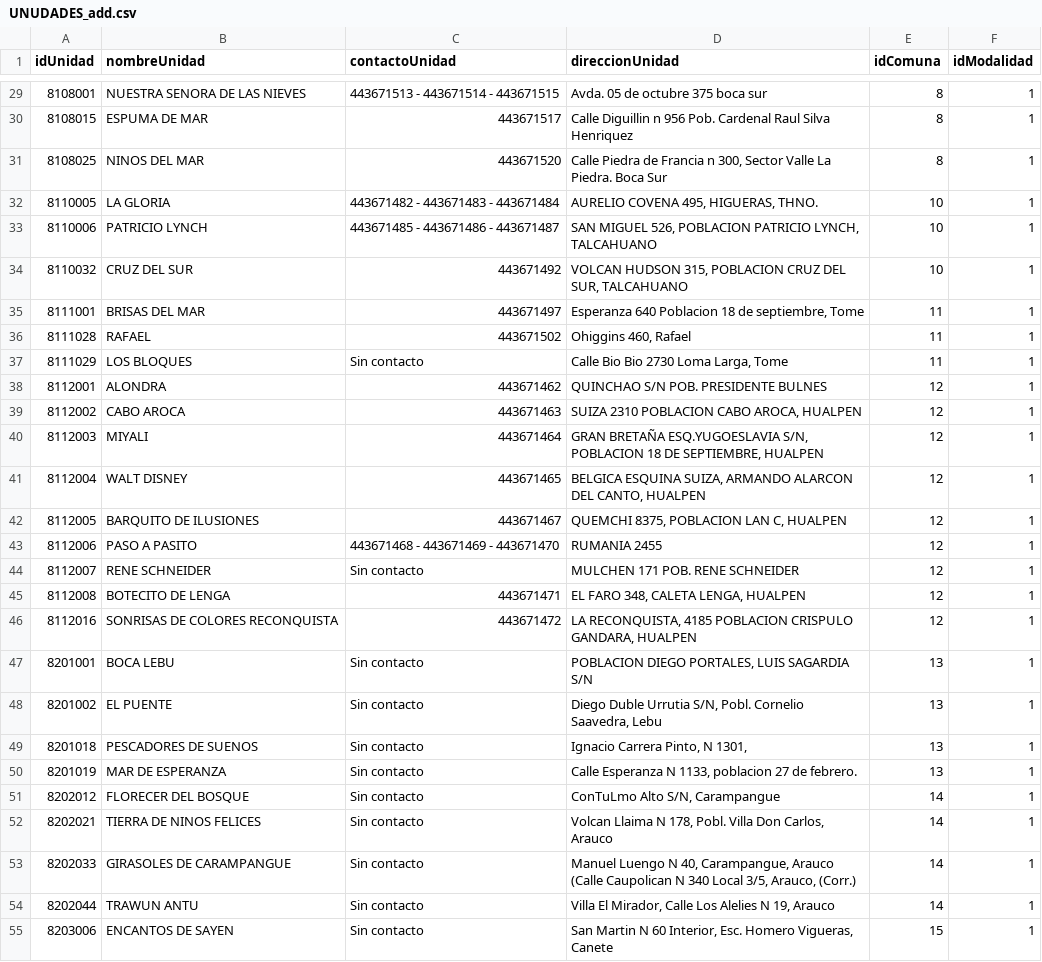
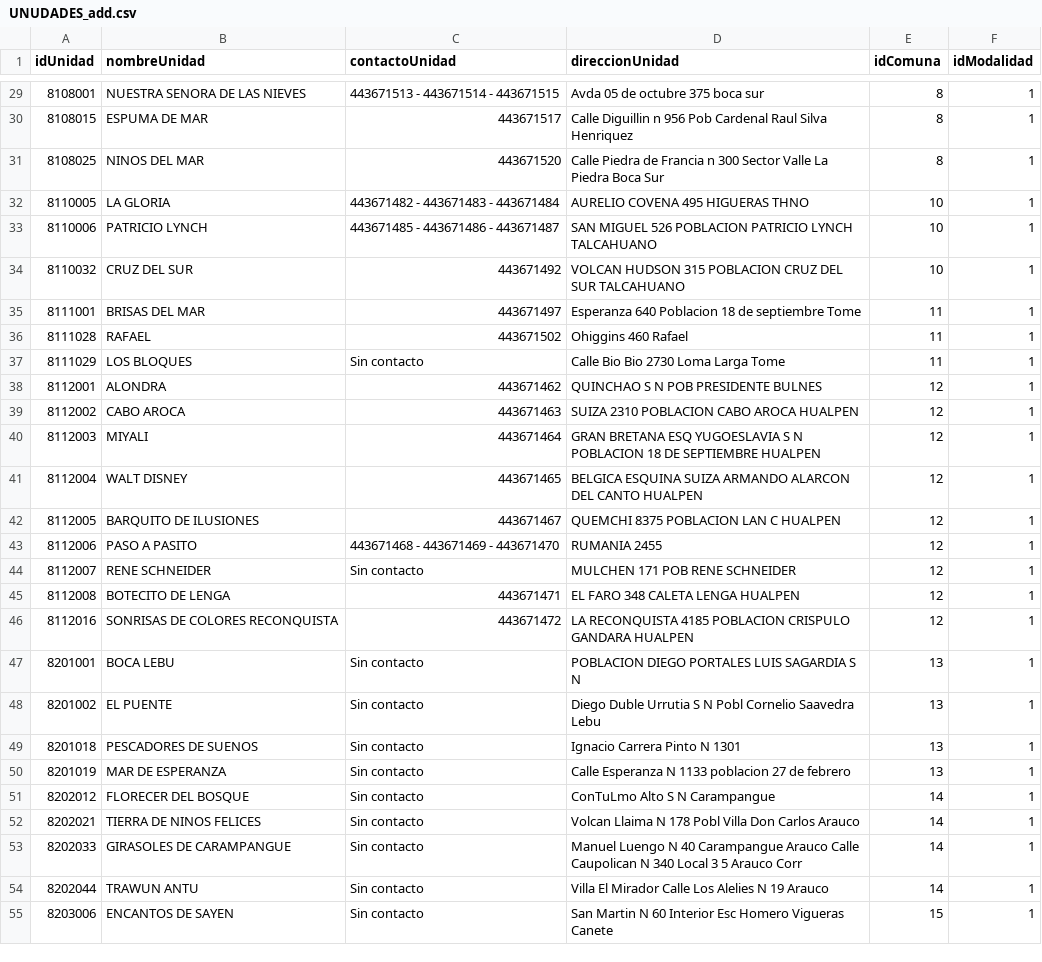
Before and after one commit to infocardenas/inventario-junji, a CSV file: Exel_import/UNUDADES_add.csv, drawn as a sheet; only a part is shown, gaps mark what is left out; the diff covers the shown part only; the diff names each change by its address in the sheet, - before the commit and + after, or states it on an @@ line.

```diff
--- a/Exel_import/UNUDADES_add.csv
+++ b/Exel_import/UNUDADES_add.csv
-D29 (direccionUnidad): Avda. 05 de octubre 375 boca sur
+D29 (direccionUnidad): Avda 05 de octubre 375 boca sur
-D30 (direccionUnidad): …n 956 Pob. Cardenal Raul…
+D30 (direccionUnidad): …n 956 Pob Cardenal Raul…
-D31 (direccionUnidad): …Francia n 300, Sector Valle La Piedra. Boca Sur
+D31 (direccionUnidad): …Francia n 300 Sector Valle La Piedra Boca Sur
-D32 (direccionUnidad): AURELIO COVENA 495, HIGUERAS, THNO.
+D32 (direccionUnidad): AURELIO COVENA 495 HIGUERAS THNO
-D33 (direccionUnidad): SAN MIGUEL 526, POBLACION PATRICIO LYNCH, TALCAHUANO
+D33 (direccionUnidad): SAN MIGUEL 526 POBLACION PATRICIO LYNCH TALCAHUANO
-D34 (direccionUnidad): VOLCAN HUDSON 315, POBLACION CRUZ DEL SUR, TALCAHUANO
+D34 (direccionUnidad): VOLCAN HUDSON 315 POBLACION CRUZ DEL SUR TALCAHUANO
-D35 (direccionUnidad): …18 de septiembre, Tome
+D35 (direccionUnidad): …18 de septiembre Tome
-D36 (direccionUnidad): Ohiggins 460, Rafael
+D36 (direccionUnidad): Ohiggins 460 Rafael
-D37 (direccionUnidad): Calle Bio Bio 2730 Loma Larga, Tome
+D37 (direccionUnidad): Calle Bio Bio 2730 Loma Larga Tome
-D38 (direccionUnidad): QUINCHAO S/N POB. PRESIDENTE BULNES
+D38 (direccionUnidad): QUINCHAO S N POB PRESIDENTE BULNES
-D39 (direccionUnidad): SUIZA 2310 POBLACION CABO AROCA, HUALPEN
+D39 (direccionUnidad): SUIZA 2310 POBLACION CABO AROCA HUALPEN
-D40 (direccionUnidad): GRAN BRETAÑA ESQ.YUGOESLAVIA S/N, POBLACION 18 DE SEPTIEMBRE, HUALPEN
+D40 (direccionUnidad): GRAN BRETANA ESQ YUGOESLAVIA S N POBLACION 18 DE SEPTIEMBRE HUALPEN
-D41 (direccionUnidad): BELGICA ESQUINA SUIZA, ARMANDO ALARCON DEL CANTO, HUALPEN
+D41 (direccionUnidad): BELGICA ESQUINA SUIZA ARMANDO ALARCON DEL CANTO HUALPEN
-D42 (direccionUnidad): QUEMCHI 8375, POBLACION LAN C, HUALPEN
+D42 (direccionUnidad): QUEMCHI 8375 POBLACION LAN C HUALPEN
-D44 (direccionUnidad): MULCHEN 171 POB. RENE SCHNEIDER
+D44 (direccionUnidad): MULCHEN 171 POB RENE SCHNEIDER
-D45 (direccionUnidad): EL FARO 348, CALETA LENGA, HUALPEN
+D45 (direccionUnidad): EL FARO 348 CALETA LENGA HUALPEN
-D46 (direccionUnidad): LA RECONQUISTA, 4185 POBLACION CRISPULO GANDARA, HUALPEN
+D46 (direccionUnidad): LA RECONQUISTA 4185 POBLACION CRISPULO GANDARA HUALPEN
-D47 (direccionUnidad): POBLACION DIEGO PORTALES, LUIS SAGARDIA S/N
+D47 (direccionUnidad): POBLACION DIEGO PORTALES LUIS SAGARDIA S N
-D48 (direccionUnidad): …Duble Urrutia S/N, Pobl. Cornelio Saavedra, Lebu
+D48 (direccionUnidad): …Duble Urrutia S N Pobl Cornelio Saavedra Lebu
-D49 (direccionUnidad): Ignacio Carrera Pinto, N 1301,
+D49 (direccionUnidad): Ignacio Carrera Pinto N 1301
-D50 (direccionUnidad): …Esperanza N 1133, poblacion 27 de febrero.
+D50 (direccionUnidad): …Esperanza N 1133 poblacion 27 de febrero
-D51 (direccionUnidad): ConTuLmo Alto S/N, Carampangue
+D51 (direccionUnidad): ConTuLmo Alto S N Carampangue
-D52 (direccionUnidad): …Llaima N 178, Pobl. Villa Don Carlos, Arauco
+D52 (direccionUnidad): …Llaima N 178 Pobl Villa Don Carlos Arauco
-D53 (direccionUnidad): …Luengo N 40, Carampangue, Arauco (Calle Caupolican N 340 Local 3/5, Arauco, (Corr.)
+D53 (direccionUnidad): …Luengo N 40 Carampangue Arauco Calle Caupolican N 340 Local 3 5 Arauco Corr
-D54 (direccionUnidad): Villa El Mirador, Calle Los Alelies N 19, Arauco
+D54 (direccionUnidad): Villa El Mirador Calle Los Alelies N 19 Arauco
-D55 (direccionUnidad): …N 60 Interior, Esc. Homero Vigueras, Canete
+D55 (direccionUnidad): …N 60 Interior Esc Homero Vigueras Canete
```
Also changed, not shown: 84 edited cells elsewhere in this file, 1 other file.
